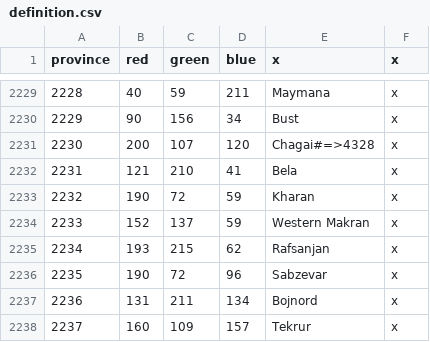
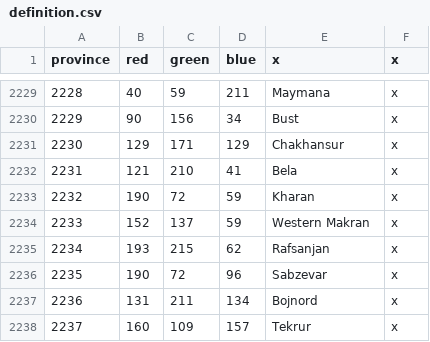
Before and after one commit to Cccc-owo/HuaxiaUniversalis, a CSV file: ETCE/map/definition.csv, drawn as a sheet; only a part is shown, gaps mark what is left out.

```diff
--- a/ETCE/map/definition.csv
+++ b/ETCE/map/definition.csv
@@ -2230,3 +2230,3 @@ province;red;green;blue;x;x
 2229;90;156;34;Bust;x
-2230;200;107;120;Chagai#=>4328;x
+2230;129;171;129;Chakhansur;x
 2231;121;210;41;Bela;x
```
Also changed, not shown: 10 other files.
